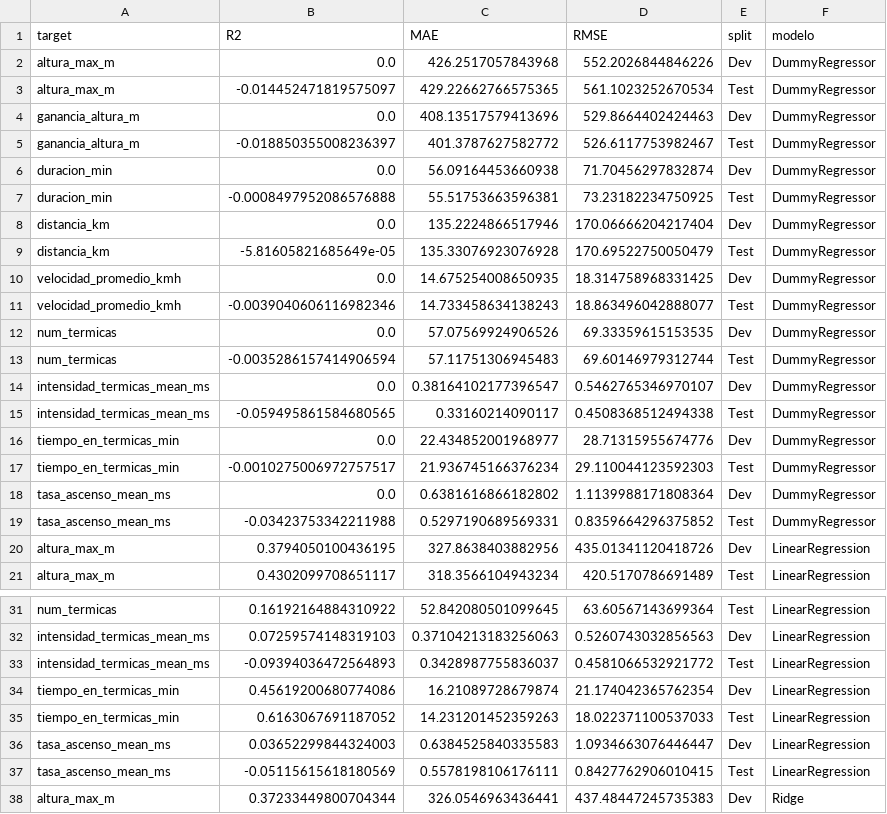
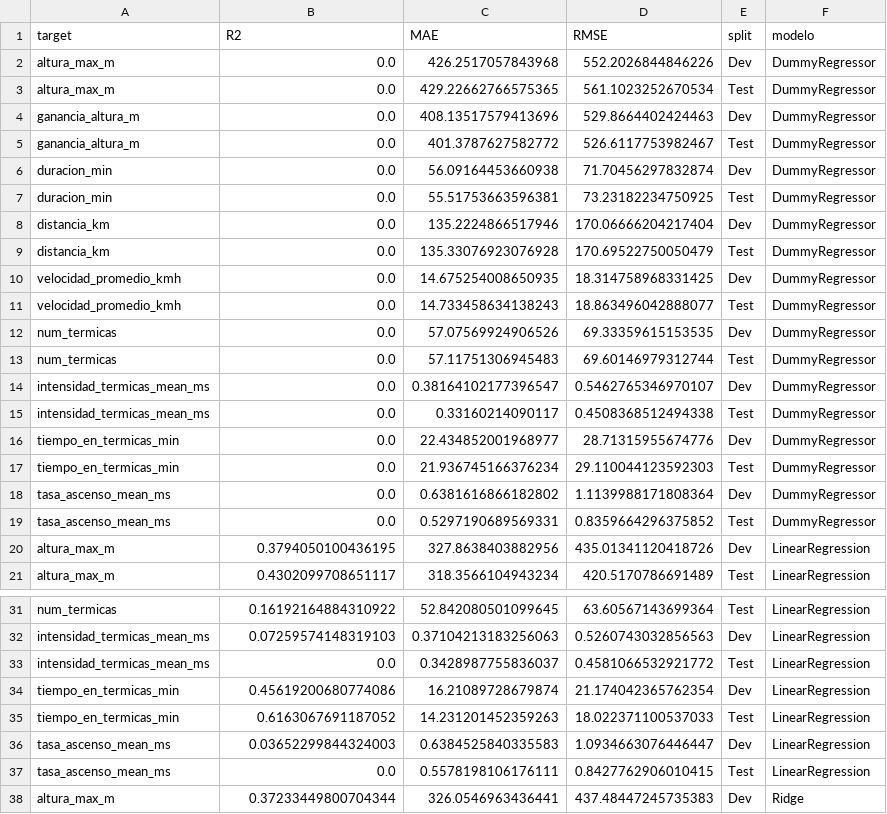
Before and after one commit to estanislaomolina/TP-Final-ML, a CSV file: data/processed/resultados_baseline.csv, drawn as a sheet; only a part is shown, gaps mark what is left out; the diff covers the shown part only.

```diff
--- a/data/processed/resultados_baseline.csv
+++ b/data/processed/resultados_baseline.csv
@@ -2,19 +2,19 @@ target,R2,MAE,RMSE,split,modelo
 altura_max_m,0.0,426.2517057843968,552.2026844846226,Dev,DummyRegressor
-altura_max_m,-0.014452471819575097,429.22662766575365,561.1023252670534,Test,DummyRegressor
+altura_max_m,0.0,429.22662766575365,561.1023252670534,Test,DummyRegressor
 ganancia_altura_m,0.0,408.13517579413696,529.8664402424463,Dev,DummyRegressor
-ganancia_altura_m,-0.018850355008236397,401.3787627582772,526.6117753982467,Test,DummyRegressor
+ganancia_altura_m,0.0,401.3787627582772,526.6117753982467,Test,DummyRegressor
 duracion_min,0.0,56.09164453660938,71.70456297832874,Dev,DummyRegressor
-duracion_min,-0.0008497952086576888,55.51753663596381,73.23182234750925,Test,DummyRegressor
+duracion_min,0.0,55.51753663596381,73.23182234750925,Test,DummyRegressor
 distancia_km,0.0,135.2224866517946,170.06666204217404,Dev,DummyRegressor
-distancia_km,-5.81605821685649e-05,135.33076923076928,170.69522750050479,Test,DummyRegressor
+distancia_km,0.0,135.33076923076928,170.69522750050479,Test,DummyRegressor
 velocidad_promedio_kmh,0.0,14.675254008650935,18.314758968331425,Dev,DummyRegressor
-velocidad_promedio_kmh,-0.0039040606116982346,14.733458634138243,18.863496042888077,Test,DummyRegressor
+velocidad_promedio_kmh,0.0,14.733458634138243,18.863496042888077,Test,DummyRegressor
 num_termicas,0.0,57.07569924906526,69.33359615153535,Dev,DummyRegressor
-num_termicas,-0.0035286157414906594,57.11751306945483,69.60146979312744,Test,DummyRegressor
+num_termicas,0.0,57.11751306945483,69.60146979312744,Test,DummyRegressor
 intensidad_termicas_mean_ms,0.0,0.38164102177396547,0.5462765346970107,Dev,DummyRegressor
-intensidad_termicas_mean_ms,-0.059495861584680565,0.33160214090117,0.4508368512494338,Test,DummyRegressor
+intensidad_termicas_mean_ms,0.0,0.33160214090117,0.4508368512494338,Test,DummyRegressor
 tiempo_en_termicas_min,0.0,22.434852001968977,28.71315955674776,Dev,DummyRegressor
-tiempo_en_termicas_min,-0.0010275006972757517,21.936745166376234,29.110044123592303,Test,DummyRegressor
+tiempo_en_termicas_min,0.0,21.936745166376234,29.110044123592303,Test,DummyRegressor
 tasa_ascenso_mean_ms,0.0,0.6381616866182802,1.1139988171808364,Dev,DummyRegressor
-tasa_ascenso_mean_ms,-0.03423753342211988,0.5297190689569331,0.8359664296375852,Test,DummyRegressor
+tasa_ascenso_mean_ms,0.0,0.5297190689569331,0.8359664296375852,Test,DummyRegressor
 altura_max_m,0.3794050100436195,327.8638403882956,435.01341120418726,Dev,LinearRegression
@@ -32,3 +32,3 @@ num_termicas,0.16192164884310922,52.842080501099645,63.60567143699364,Test,Linea
 intensidad_termicas_mean_ms,0.07259574148319103,0.37104213183256063,0.5260743032856563,Dev,LinearRegression
-intensidad_termicas_mean_ms,-0.09394036472564893,0.3428987755836037,0.4581066532921772,Test,LinearRegression
+intensidad_termicas_mean_ms,0.0,0.3428987755836037,0.4581066532921772,Test,LinearRegression
 tiempo_en_termicas_min,0.45619200680774086,16.21089728679874,21.174042365762354,Dev,LinearRegression
@@ -36,3 +36,3 @@ tiempo_en_termicas_min,0.6163067691187052,14.231201452359263,18.022371100537033,
 tasa_ascenso_mean_ms,0.03652299844324003,0.6384525840335583,1.0934663076446447,Dev,LinearRegression
-tasa_ascenso_mean_ms,-0.05115615618180569,0.5578198106176111,0.8427762906010415,Test,LinearRegression
+tasa_ascenso_mean_ms,0.0,0.5578198106176111,0.8427762906010415,Test,LinearRegression
 altura_max_m,0.37233449800704344,326.0546963436441,437.48447245735383,Dev,Ridge
```
Also changed, not shown: 2 edited cells elsewhere in this file, data/processed/resultados_hibrido.csv, 5 other files.
